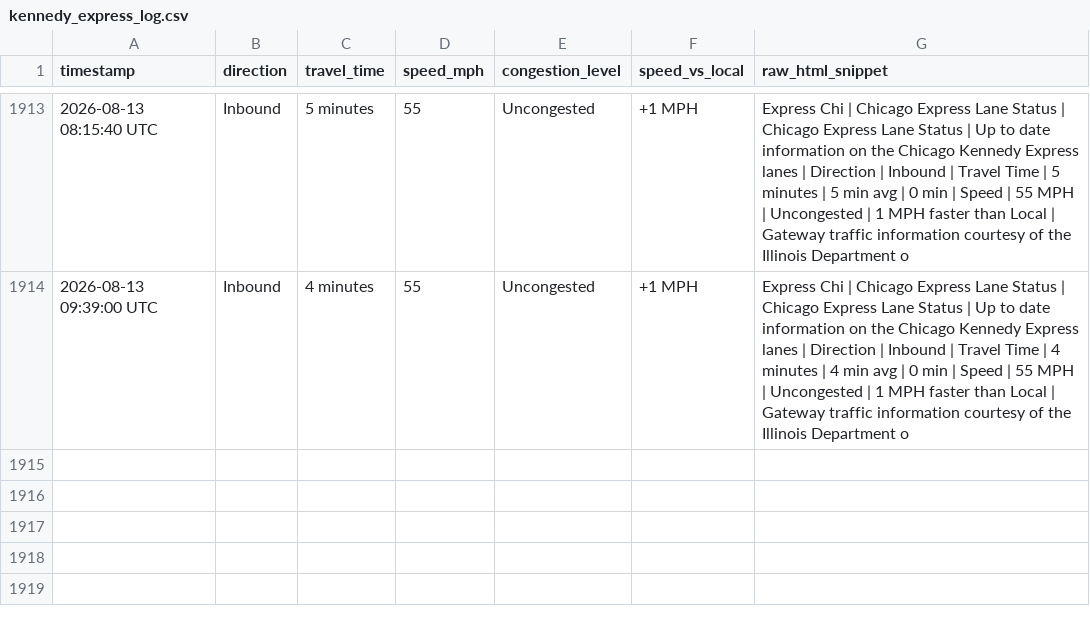
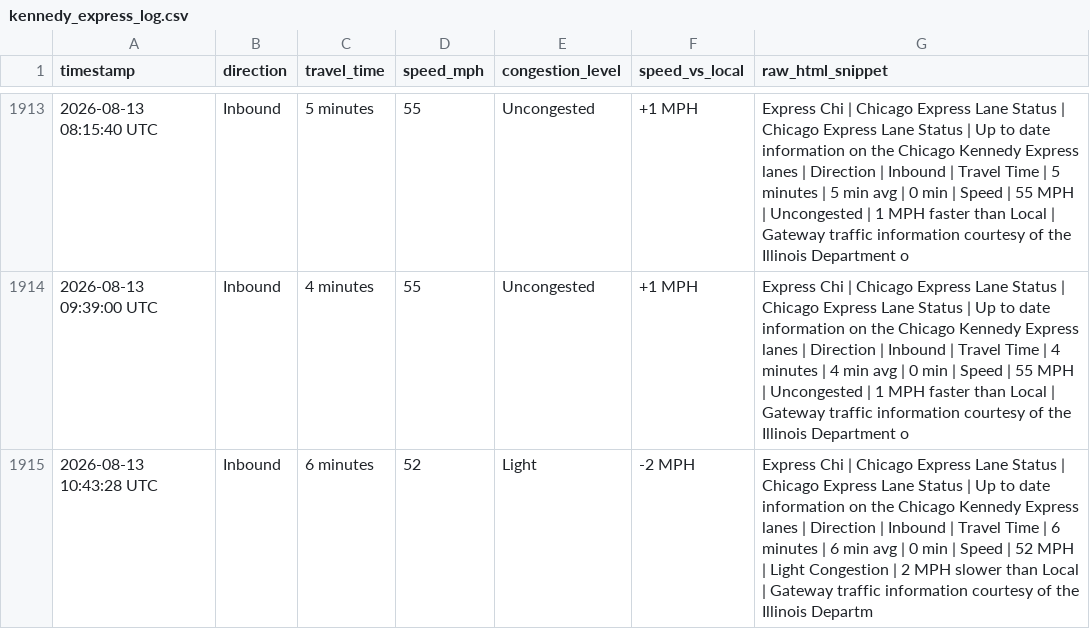
Before and after one commit to yvokino/kennedy-express-monitor, a CSV file: data/kennedy_express_log.csv, drawn as a sheet; only a part is shown, gaps mark what is left out; the diff names each change by its address in the sheet, - before the commit and + after, or states it on an @@ line.

```diff
--- a/data/kennedy_express_log.csv
+++ b/data/kennedy_express_log.csv
+row 1915: 2026-08-13 10:43:28 UTC | Inbound | 6 minutes | 52 | Light | -2 MPH | Express Chi | Chicago Express Lane Status | Chicago Express Lane Status | Up to date information on the Chicago Kennedy Express lanes | Direction | Inbound | Travel Time | 6 minutes | 6 min avg | 0 min | Speed | 52 MPH | Light Congestion | 2 MPH slower than Local | Gateway traffic information courtesy of the Illinois Departm
```
